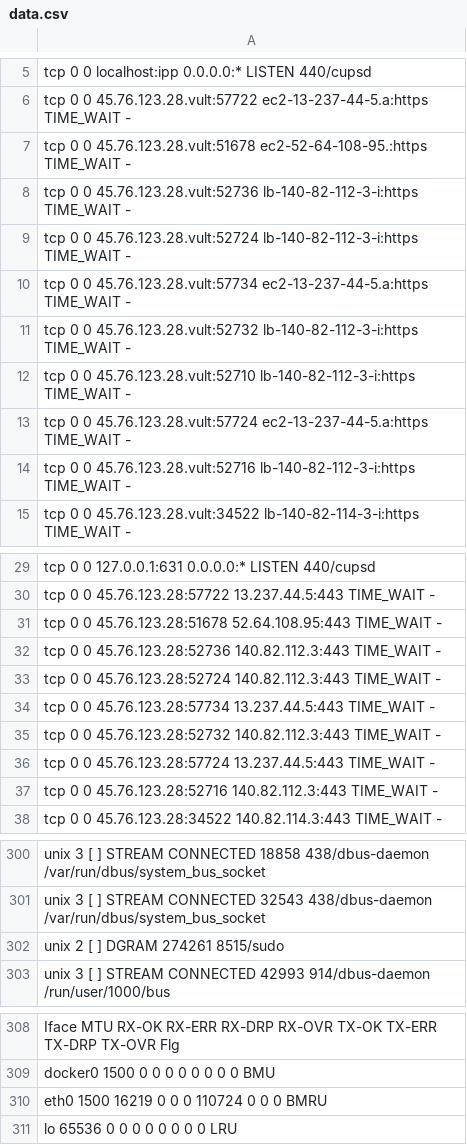
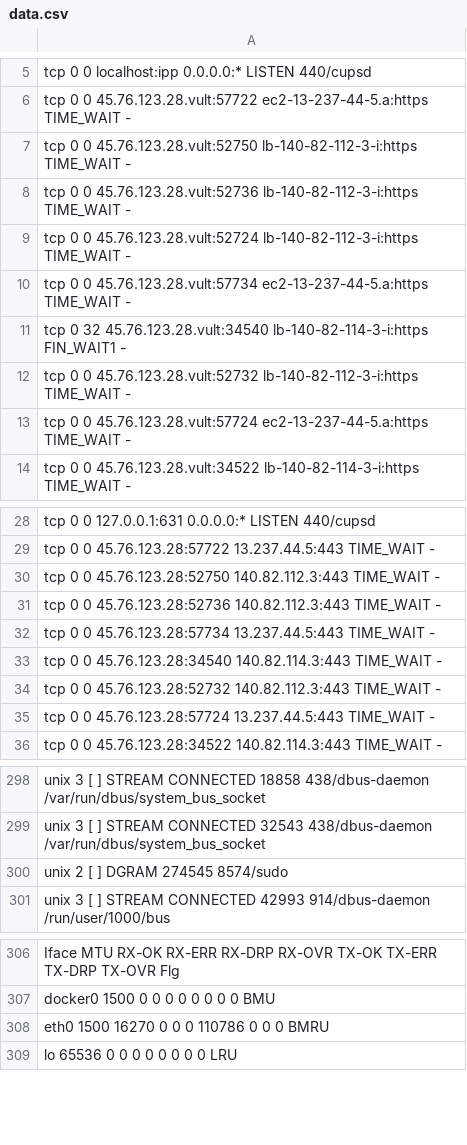
Before and after one commit to Luitsy/REady-to-Graduate, a CSV file: data.csv, drawn as a sheet; only a part is shown, gaps mark what is left out.

Commit message:
text.csv

```diff
--- a/data.csv
+++ b/data.csv
@@ -6,3 +6,3 @@ tcp        0      0 localhost:ipp           0.0.0.0:*               LISTEN
 tcp        0      0 45.76.123.28.vult:57722 ec2-13-237-44-5.a:https TIME_WAIT   -
-tcp        0      0 45.76.123.28.vult:51678 ec2-52-64-108-95.:https TIME_WAIT   -
+tcp        0      0 45.76.123.28.vult:52750 lb-140-82-112-3-i:https TIME_WAIT   -
 tcp        0      0 45.76.123.28.vult:52736 lb-140-82-112-3-i:https TIME_WAIT   -
@@ -10,6 +10,5 @@ tcp        0      0 45.76.123.28.vult:52724 lb-140-82-112-3-i:https TIME_WAIT
 tcp        0      0 45.76.123.28.vult:57734 ec2-13-237-44-5.a:https TIME_WAIT   -
+tcp        0     32 45.76.123.28.vult:34540 lb-140-82-114-3-i:https FIN_WAIT1   -
 tcp        0      0 45.76.123.28.vult:52732 lb-140-82-112-3-i:https TIME_WAIT   -
-tcp        0      0 45.76.123.28.vult:52710 lb-140-82-112-3-i:https TIME_WAIT   -
 tcp        0      0 45.76.123.28.vult:57724 ec2-13-237-44-5.a:https TIME_WAIT   -
-tcp        0      0 45.76.123.28.vult:52716 lb-140-82-112-3-i:https TIME_WAIT   -
 tcp        0      0 45.76.123.28.vult:34522 lb-140-82-114-3-i:https TIME_WAIT   -
@@ -30,9 +29,8 @@ tcp        0      0 127.0.0.1:631           0.0.0.0:*               LISTEN
 tcp        0      0 45.76.123.28:57722      13.237.44.5:443         TIME_WAIT   -
-tcp        0      0 45.76.123.28:51678      52.64.108.95:443        TIME_WAIT   -
+tcp        0      0 45.76.123.28:52750      140.82.112.3:443        TIME_WAIT   -
 tcp        0      0 45.76.123.28:52736      140.82.112.3:443        TIME_WAIT   -
-tcp        0      0 45.76.123.28:52724      140.82.112.3:443        TIME_WAIT   -
 tcp        0      0 45.76.123.28:57734      13.237.44.5:443         TIME_WAIT   -
+tcp        0      0 45.76.123.28:34540      140.82.114.3:443        TIME_WAIT   -
 tcp        0      0 45.76.123.28:52732      140.82.112.3:443        TIME_WAIT   -
 tcp        0      0 45.76.123.28:57724      13.237.44.5:443         TIME_WAIT   -
-tcp        0      0 45.76.123.28:52716      140.82.112.3:443        TIME_WAIT   -
 tcp        0      0 45.76.123.28:34522      140.82.114.3:443        TIME_WAIT   -
@@ -301,3 +299,3 @@ unix  3      [ ]         STREAM     CONNECTED     18858    438/dbus-daemon
 unix  3      [ ]         STREAM     CONNECTED     32543    438/dbus-daemon      /var/run/dbus/system_bus_socket
-unix  2      [ ]         DGRAM                    274261   8515/sudo
+unix  2      [ ]         DGRAM                    274545   8574/sudo
 unix  3      [ ]         STREAM     CONNECTED     42993    914/dbus-daemon      /run/user/1000/bus
@@ -309,3 +307,3 @@ Iface      MTU    RX-OK RX-ERR RX-DRP RX-OVR    TX-OK TX-ERR TX-DRP TX-OVR Flg
 docker0   1500        0      0      0 0             0      0      0      0 BMU
-eth0      1500    16219      0      0 0        110724      0      0      0 BMRU
+eth0      1500    16270      0      0 0        110786      0      0      0 BMRU
 lo       65536        0      0      0 0             0      0      0      0 LRU
```
